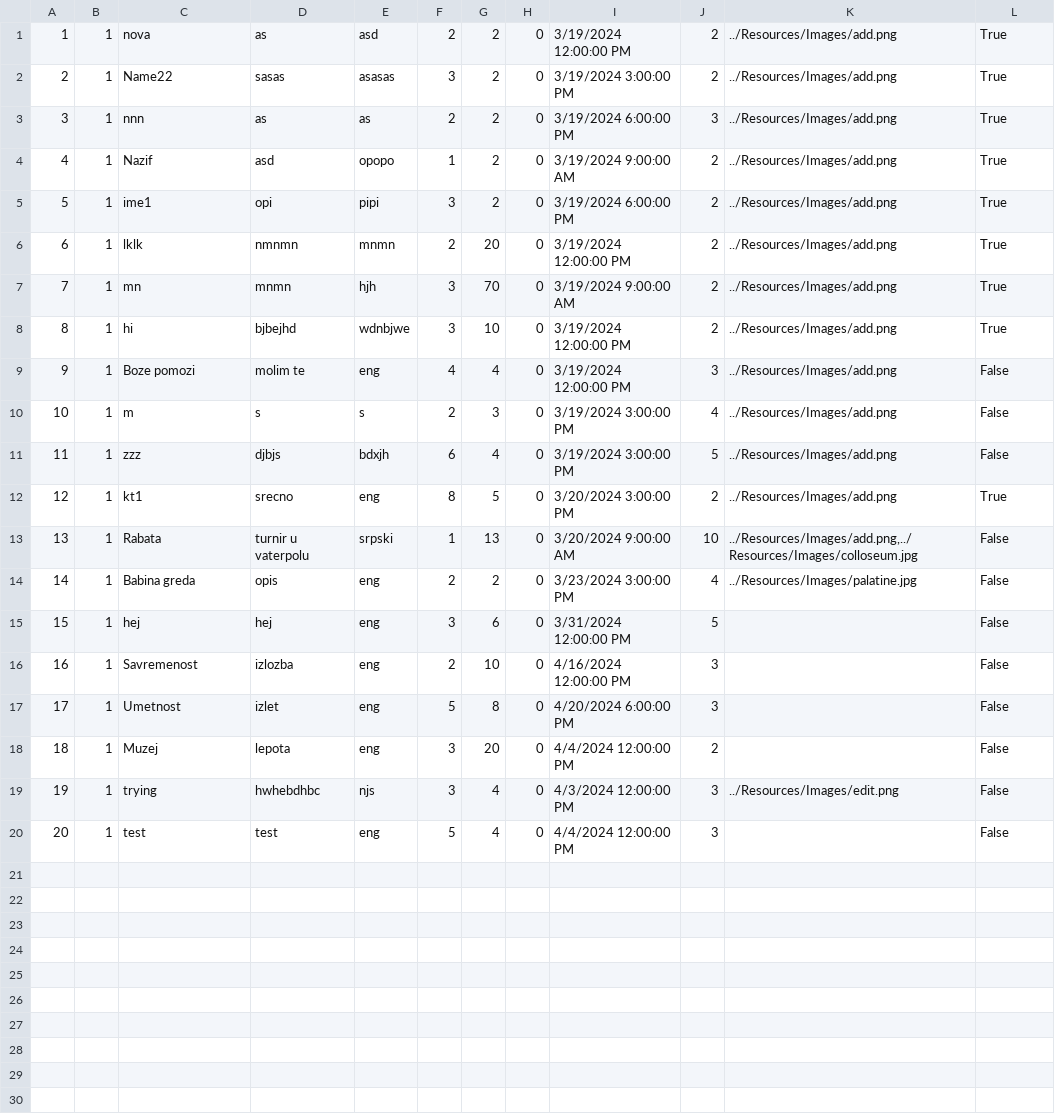
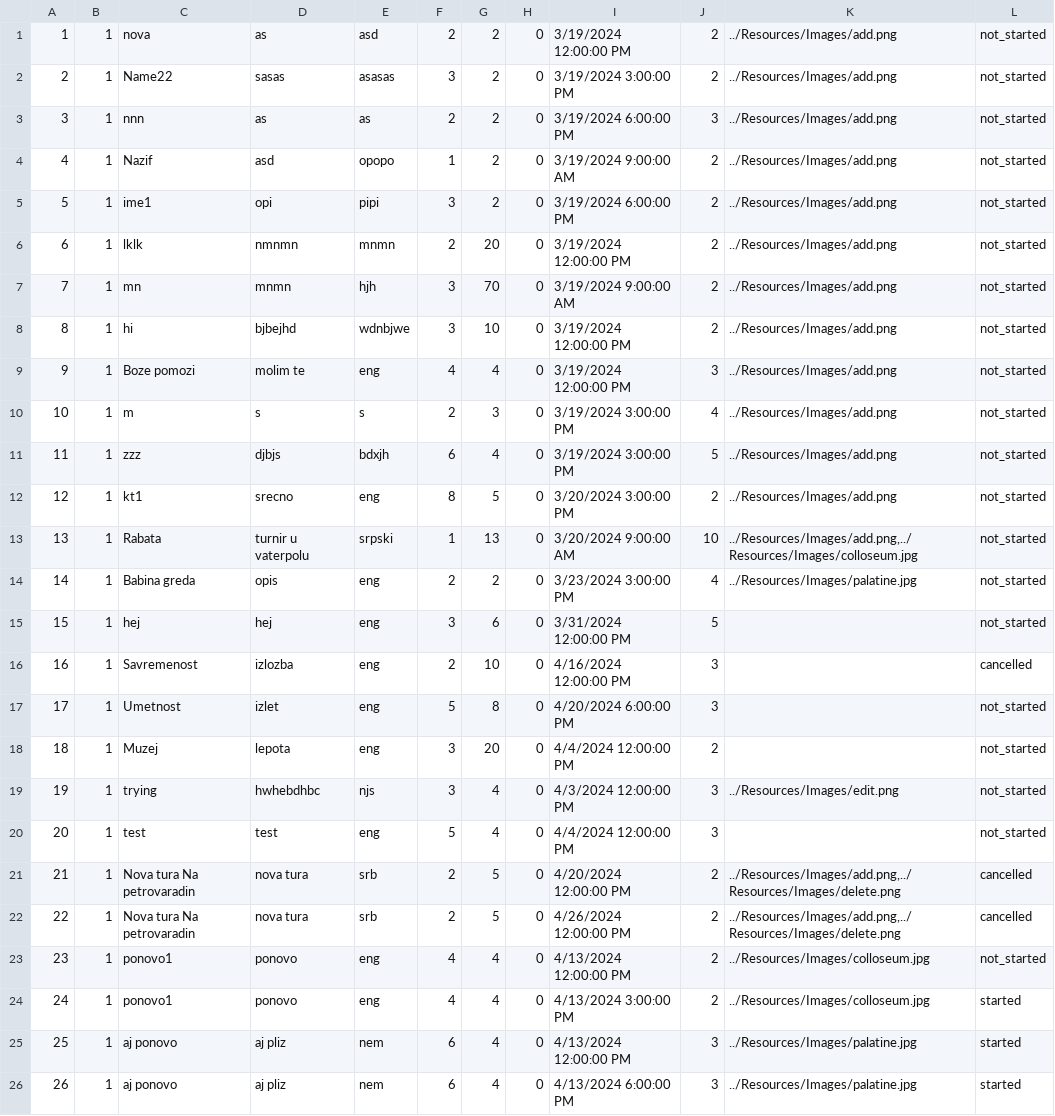
Before and after one commit to m4r1n4181/BookingApp, a CSV file: Resources/Data/tours.csv, drawn as a sheet.

Commit message:
cancel tour radi, testirati statistiku

```diff
--- a/Resources/Data/tours.csv
+++ b/Resources/Data/tours.csv
@@ -1,20 +1,26 @@
-1|1|nova|as|asd|2|2|0|3/19/2024 12:00:00 PM|2|../Resources/Images/add.png|True
-2|1|Name22|sasas|asasas|3|2|0|3/19/2024 3:00:00 PM|2|../Resources/Images/add.png|True
-3|1|nnn|as|as|2|2|0|3/19/2024 6:00:00 PM|3|../Resources/Images/add.png|True
-4|1|Nazif|asd|opopo|1|2|0|3/19/2024 9:00:00 AM|2|../Resources/Images/add.png|True
-5|1|ime1|opi|pipi|3|2|0|3/19/2024 6:00:00 PM|2|../Resources/Images/add.png|True
-6|1|lklk|nmnmn|mnmn|2|20|0|3/19/2024 12:00:00 PM|2|../Resources/Images/add.png|True
-7|1|mn|mnmn|hjh|3|70|0|3/19/2024 9:00:00 AM|2|../Resources/Images/add.png|True
-8|1|hi|bjbejhd|wdnbjwe|3|10|0|3/19/2024 12:00:00 PM|2|../Resources/Images/add.png|True
-9|1|Boze pomozi|molim te|eng|4|4|0|3/19/2024 12:00:00 PM|3|../Resources/Images/add.png|False
-10|1|m|s|s|2|3|0|3/19/2024 3:00:00 PM|4|../Resources/Images/add.png|False
-11|1|zzz|djbjs|bdxjh|6|4|0|3/19/2024 3:00:00 PM|5|../Resources/Images/add.png|False
-12|1|kt1|srecno|eng|8|5|0|3/20/2024 3:00:00 PM|2|../Resources/Images/add.png|True
-13|1|Rabata|turnir u vaterpolu |srpski|1|13|0|3/20/2024 9:00:00 AM|10|../Resources/Images/add.png,../Resources/Images/colloseum.jpg|False
-14|1|Babina greda|opis|eng|2|2|0|3/23/2024 3:00:00 PM|4|../Resources/Images/palatine.jpg|False
-15|1|hej|hej|eng|3|6|0|3/31/2024 12:00:00 PM|5||False
-16|1|Savremenost|izlozba|eng|2|10|0|4/16/2024 12:00:00 PM|3||False
-17|1|Umetnost|izlet|eng|5|8|0|4/20/2024 6:00:00 PM|3||False
-18|1|Muzej|lepota|eng|3|20|0|4/4/2024 12:00:00 PM|2||False
-19|1|trying|hwhebdhbc|njs|3|4|0|4/3/2024 12:00:00 PM|3|../Resources/Images/edit.png|False
-20|1|test|test|eng|5|4|0|4/4/2024 12:00:00 PM|3||False
+1|1|nova|as|asd|2|2|0|3/19/2024 12:00:00 PM|2|../Resources/Images/add.png|not_started
+2|1|Name22|sasas|asasas|3|2|0|3/19/2024 3:00:00 PM|2|../Resources/Images/add.png|not_started
+3|1|nnn|as|as|2|2|0|3/19/2024 6:00:00 PM|3|../Resources/Images/add.png|not_started
+4|1|Nazif|asd|opopo|1|2|0|3/19/2024 9:00:00 AM|2|../Resources/Images/add.png|not_started
+5|1|ime1|opi|pipi|3|2|0|3/19/2024 6:00:00 PM|2|../Resources/Images/add.png|not_started
+6|1|lklk|nmnmn|mnmn|2|20|0|3/19/2024 12:00:00 PM|2|../Resources/Images/add.png|not_started
+7|1|mn|mnmn|hjh|3|70|0|3/19/2024 9:00:00 AM|2|../Resources/Images/add.png|not_started
+8|1|hi|bjbejhd|wdnbjwe|3|10|0|3/19/2024 12:00:00 PM|2|../Resources/Images/add.png|not_started
+9|1|Boze pomozi|molim te|eng|4|4|0|3/19/2024 12:00:00 PM|3|../Resources/Images/add.png|not_started
+10|1|m|s|s|2|3|0|3/19/2024 3:00:00 PM|4|../Resources/Images/add.png|not_started
+11|1|zzz|djbjs|bdxjh|6|4|0|3/19/2024 3:00:00 PM|5|../Resources/Images/add.png|not_started
+12|1|kt1|srecno|eng|8|5|0|3/20/2024 3:00:00 PM|2|../Resources/Images/add.png|not_started
+13|1|Rabata|turnir u vaterpolu |srpski|1|13|0|3/20/2024 9:00:00 AM|10|../Resources/Images/add.png,../Resources/Images/colloseum.jpg|not_started
+14|1|Babina greda|opis|eng|2|2|0|3/23/2024 3:00:00 PM|4|../Resources/Images/palatine.jpg|not_started
+15|1|hej|hej|eng|3|6|0|3/31/2024 12:00:00 PM|5||not_started
+16|1|Savremenost|izlozba|eng|2|10|0|4/16/2024 12:00:00 PM|3||cancelled
+17|1|Umetnost|izlet|eng|5|8|0|4/20/2024 6:00:00 PM|3||not_started
+18|1|Muzej|lepota|eng|3|20|0|4/4/2024 12:00:00 PM|2||not_started
+19|1|trying|hwhebdhbc|njs|3|4|0|4/3/2024 12:00:00 PM|3|../Resources/Images/edit.png|not_started
+20|1|test|test|eng|5|4|0|4/4/2024 12:00:00 PM|3||not_started
+21|1|Nova tura  Na petrovaradin|nova tura|srb|2|5|0|4/20/2024 12:00:00 PM|2|../Resources/Images/add.png,../Resources/Images/delete.png|cancelled
+22|1|Nova tura  Na petrovaradin|nova tura|srb|2|5|0|4/26/2024 12:00:00 PM|2|../Resources/Images/add.png,../Resources/Images/delete.png|cancelled
+23|1|ponovo1|ponovo|eng|4|4|0|4/13/2024 12:00:00 PM|2|../Resources/Images/colloseum.jpg|not_started
+24|1|ponovo1|ponovo|eng|4|4|0|4/13/2024 3:00:00 PM|2|../Resources/Images/colloseum.jpg|started
+25|1|aj ponovo|aj pliz|nem|6|4|0|4/13/2024 12:00:00 PM|3|../Resources/Images/palatine.jpg|started
+26|1|aj ponovo|aj pliz|nem|6|4|0|4/13/2024 6:00:00 PM|3|../Resources/Images/palatine.jpg|started
```
Also changed, not shown: Resources/Data/keyPoint.csv, Resources/Data/tour-participants.csv, 29 other files.
